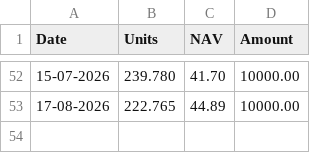
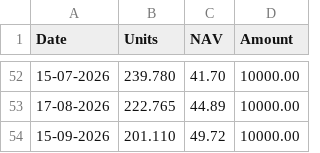
Before and after one commit to sumansourabhcsc/investment, a CSV file: mutualfund/mirae_fang_plus/fund.csv, drawn as a sheet; only a part is shown, gaps mark what is left out; the diff names each change by its address in the sheet, - before the commit and + after, or states it on an @@ line.

Commit message:
Add units: mirae_fang_plus on 15-09-2026

```diff
--- a/mutualfund/mirae_fang_plus/fund.csv
+++ b/mutualfund/mirae_fang_plus/fund.csv
+row 54: 15-09-2026 | 201.110 | 49.72 | 10000.00
```
